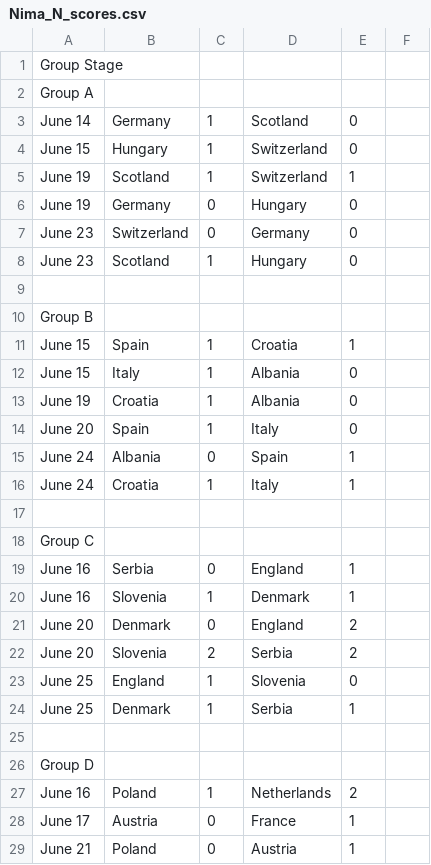
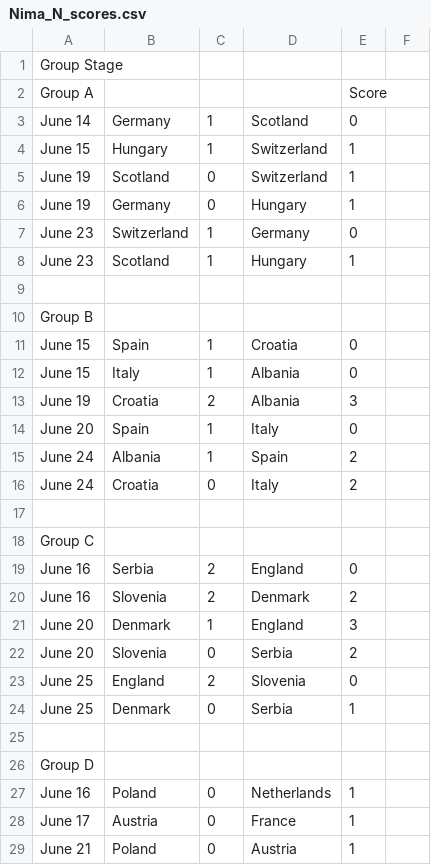
Before and after one commit to nnajmaei/Euro2024_predictions, a CSV file: results_csv/Nima_N_scores.csv, drawn as a sheet; only a part is shown; the diff covers the shown part only.

```diff
--- a/results_csv/Nima_N_scores.csv
+++ b/results_csv/Nima_N_scores.csv
@@ -1,28 +1,28 @@
 Group Stage
-Group A
+Group A,,,,Score
 June 14,Germany,1,Scotland,0,
-June 15,Hungary,1,Switzerland,0,
-June 19,Scotland,1,Switzerland,1,
-June 19,Germany,0,Hungary,0,
-June 23,Switzerland,0,Germany,0,
-June 23,Scotland,1,Hungary,0,
+June 15,Hungary,1,Switzerland,1,
+June 19,Scotland,0,Switzerland,1,
+June 19,Germany,0,Hungary,1,
+June 23,Switzerland,1,Germany,0,
+June 23,Scotland,1,Hungary,1,
 
 Group B
-June 15,Spain,1,Croatia,1,
+June 15,Spain,1,Croatia,0,
 June 15,Italy,1,Albania,0,
-June 19,Croatia,1,Albania,0,
+June 19,Croatia,2,Albania,3,
 June 20,Spain,1,Italy,0,
-June 24,Albania,0,Spain,1,
-June 24,Croatia,1,Italy,1,
+June 24,Albania,1,Spain,2,
+June 24,Croatia,0,Italy,2,
 
 Group C
-June 16,Serbia,0,England,1,
-June 16,Slovenia,1,Denmark,1,
-June 20,Denmark,0,England,2,
-June 20,Slovenia,2,Serbia,2,
-June 25,England,1,Slovenia,0,
-June 25,Denmark,1,Serbia,1,
+June 16,Serbia,2,England,0,
+June 16,Slovenia,2,Denmark,2,
+June 20,Denmark,1,England,3,
+June 20,Slovenia,0,Serbia,2,
+June 25,England,2,Slovenia,0,
+June 25,Denmark,0,Serbia,1,
 
 Group D
-June 16,Poland,1,Netherlands,2,
+June 16,Poland,0,Netherlands,1,
 June 17,Austria,0,France,1,
```
Also changed, not shown: 57 edited cells elsewhere in this file, results_csv/Ramin_R_scores.csv.
